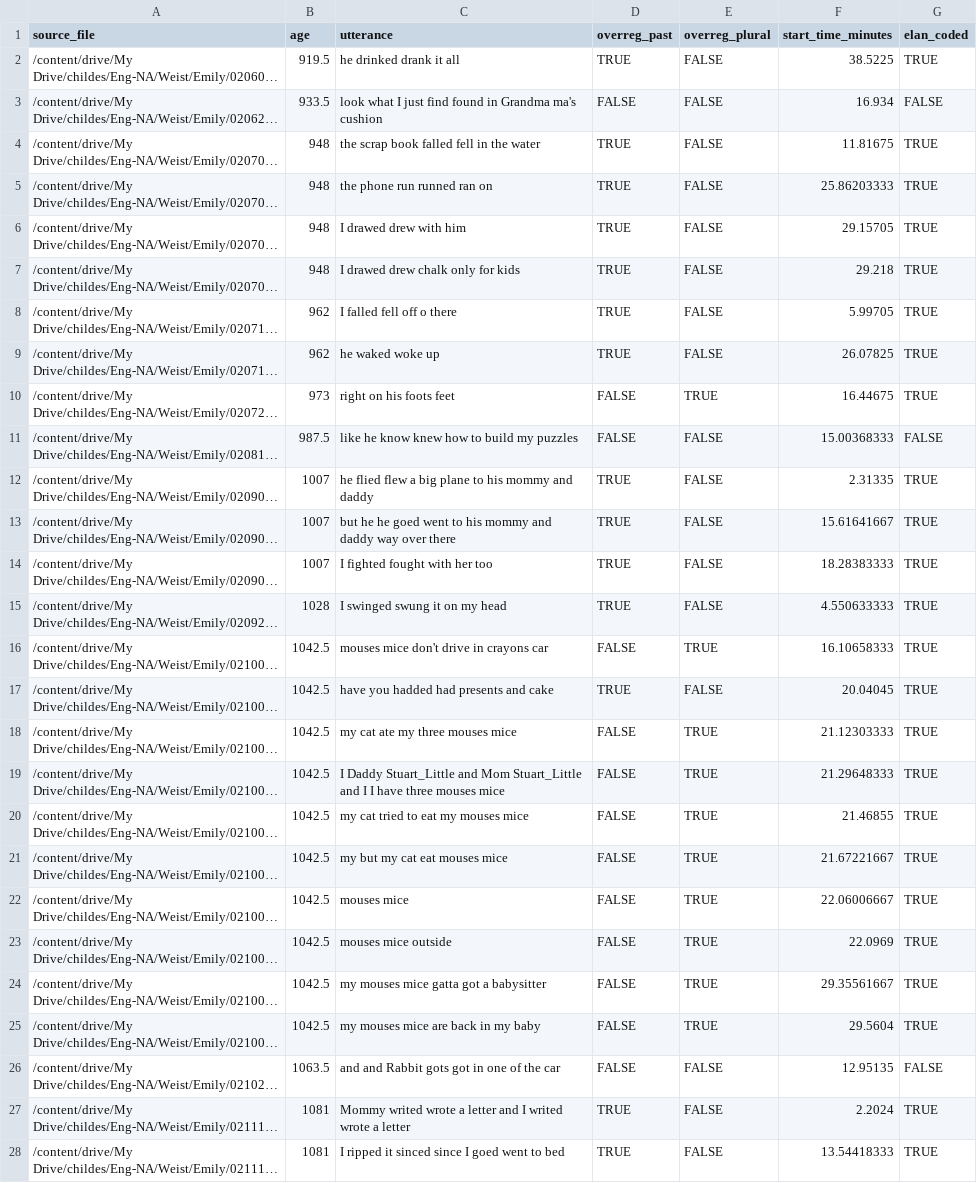
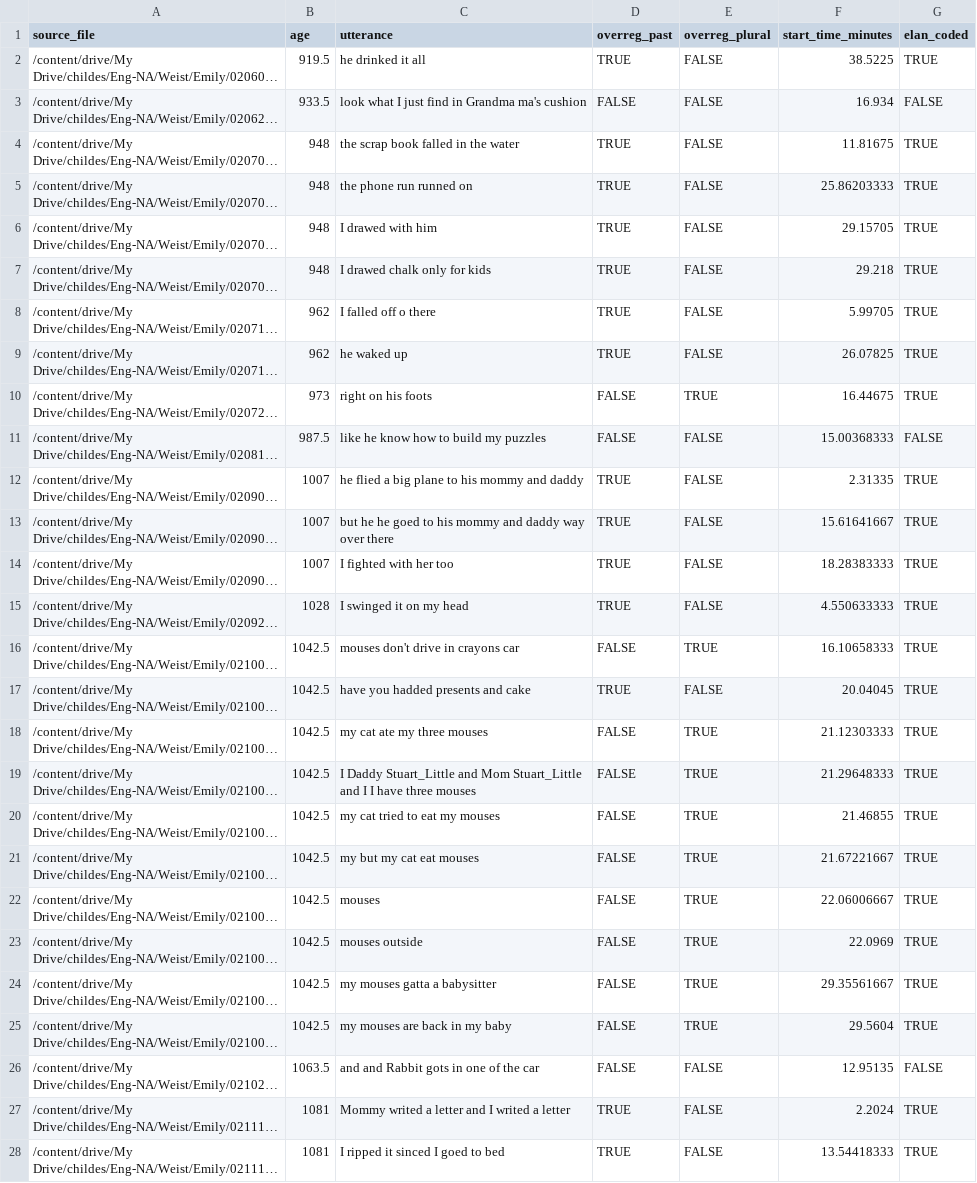
Before and after one commit to meganwal/irregular-timing, a CSV file: corpus/coded_data/emily_coded.csv, drawn as a sheet; only a part is shown; long unchanged cells end in …; the diff covers the shown part only; the diff names each change by its address in the sheet, - before the commit and + after, or states it on an @@ line.

```diff
--- a/corpus/coded_data/emily_coded.csv
+++ b/corpus/coded_data/emily_coded.csv
-C2 (utterance): he drinked drank it all
+C2 (utterance): he drinked it all
-C3 (utterance): …just find found in Grandma…
+C3 (utterance): …just find in Grandma…
-C4 (utterance): the scrap book falled fell in the water
+C4 (utterance): the scrap book falled in the water
-C5 (utterance): the phone run runned ran on
+C5 (utterance): the phone run runned on
-C6 (utterance): I drawed drew with him
+C6 (utterance): I drawed with him
-C7 (utterance): I drawed drew chalk only for kids
+C7 (utterance): I drawed chalk only for kids
-C8 (utterance): I falled fell off o there
+C8 (utterance): I falled off o there
-C9 (utterance): he waked woke up
+C9 (utterance): he waked up
-C10 (utterance): right on his foots feet
+C10 (utterance): right on his foots
-C11 (utterance): like he know knew how to build my puzzles
+C11 (utterance): like he know how to build my puzzles
-C12 (utterance): he flied flew a big…
+C12 (utterance): he flied a big…
-C13 (utterance): …he goed went to his…
+C13 (utterance): …he goed to his…
-C14 (utterance): I fighted fought with her too
+C14 (utterance): I fighted with her too
-C15 (utterance): I swinged swung it on my head
+C15 (utterance): I swinged it on my head
-C16 (utterance): mouses mice don't drive in crayons car
+C16 (utterance): mouses don't drive in crayons car
-C17 (utterance): have you hadded had presents and cake
+C17 (utterance): have you hadded presents and cake
-C18 (utterance): my cat ate my three mouses mice
+C18 (utterance): my cat ate my three mouses
-C19 (utterance): …three mouses mice
+C19 (utterance): …three mouses
-C20 (utterance): my cat tried to eat my mouses mice
+C20 (utterance): my cat tried to eat my mouses
-C21 (utterance): my but my cat eat mouses mice
+C21 (utterance): my but my cat eat mouses
-C22 (utterance): mouses mice
+C22 (utterance): mouses
-C23 (utterance): mouses mice outside
+C23 (utterance): mouses outside
-C24 (utterance): my mouses mice gatta got a babysitter
+C24 (utterance): my mouses gatta a babysitter
-C25 (utterance): my mouses mice are back in my baby
+C25 (utterance): my mouses are back in my baby
-C26 (utterance): and and Rabbit gots got in one of the car
+C26 (utterance): and and Rabbit gots in one of the car
-C27 (utterance): Mommy writed wrote a letter and I writed wrote a letter
+C27 (utterance): Mommy writed a letter and I writed a letter
-C28 (utterance): I ripped it sinced since I goed went to bed
+C28 (utterance): I ripped it sinced I goed to bed
```
Also changed, not shown: 11 edited cells elsewhere in this file, corpus/coded_data/emma_coded.csv, corpus/coded_data/jillian_coded.csv, 16 other files.
